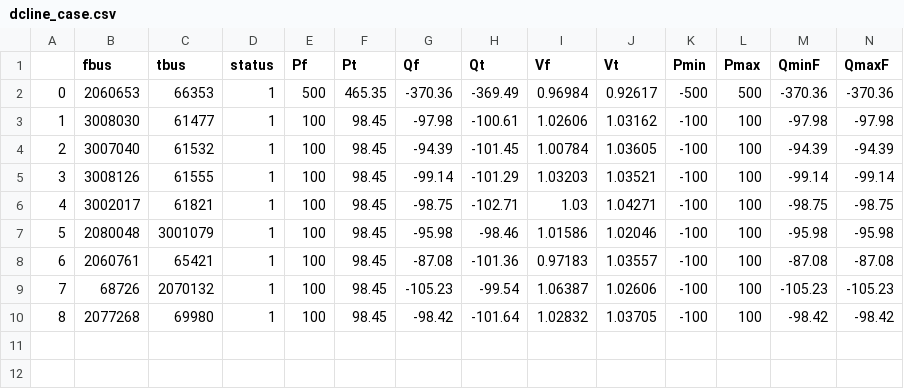
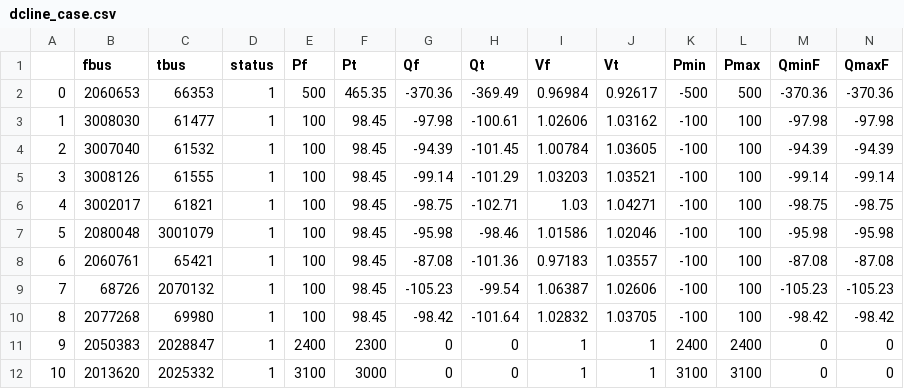
Before and after one commit to Breakthrough-Energy/PowerSimData, a CSV file: powersimdata/input/data/usa/dcline_case.csv, drawn as a sheet; only a part is shown; rows hold the shown columns only; the diff names each change by its address in the sheet, - before the commit and + after, or states it on an @@ line.

Commit message:
feat: Add two internal dclines in WesternInterconnect

```diff
--- a/powersimdata/input/data/usa/dcline_case.csv
+++ b/powersimdata/input/data/usa/dcline_case.csv
+row 11: 9 | 2050383 | 2028847 | 1 | 2400 | 2300 | 0 | 0 | 1 | 1 | 2400 | 2400 | 0 | 0
+row 12: 10 | 2013620 | 2025332 | 1 | 3100 | 3000 | 0 | 0 | 1 | 1 | 3100 | 3100 | 0 | 0
```
